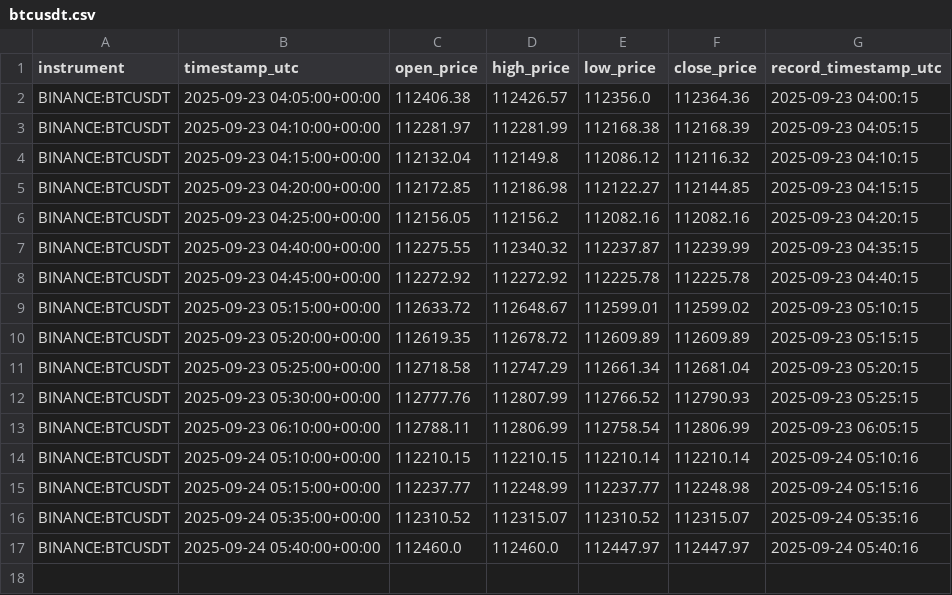
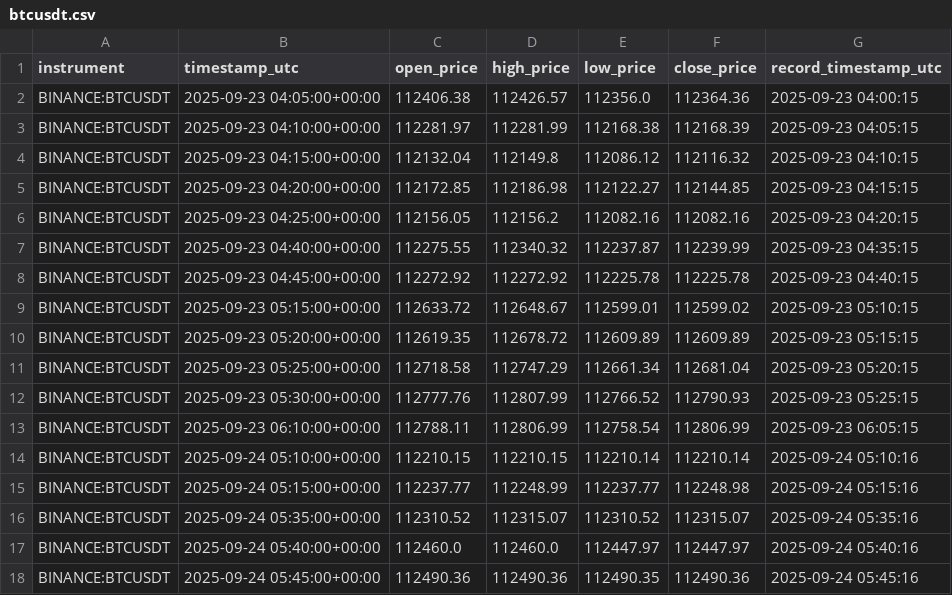
Before and after one commit to KhaledAShaheenTtu/Realtime-Trading-Monitoring, a CSV file: data/btcusdt.csv, drawn as a sheet.

```diff
--- a/data/btcusdt.csv
+++ b/data/btcusdt.csv
@@ -17 +17,2 @@ BINANCE:BTCUSDT,2025-09-24 05:35:00+00:00,112310.52,112315.07,112310.52,112315.0
 BINANCE:BTCUSDT,2025-09-24 05:40:00+00:00,112460.0,112460.0,112447.97,112447.97,2025-09-24 05:40:16
+BINANCE:BTCUSDT,2025-09-24 05:45:00+00:00,112490.36,112490.36,112490.35,112490.36,2025-09-24 05:45:16
```
Also changed, not shown: data/fed_rates.csv, data/logs.csv, 7 other files.
